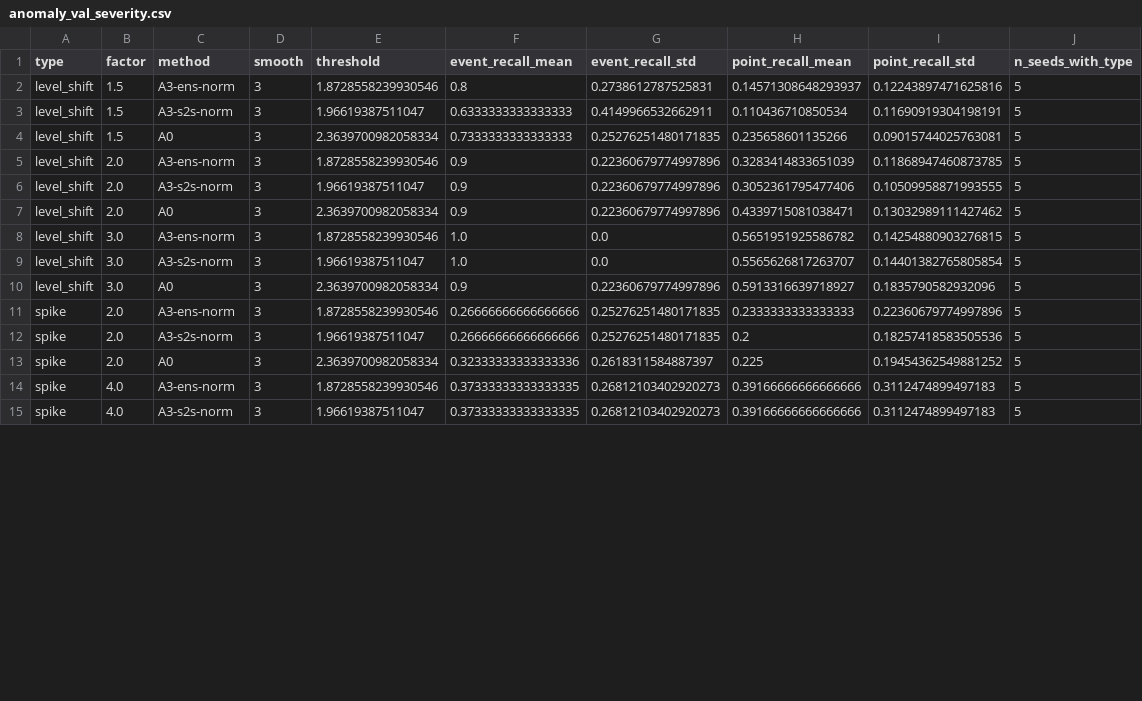
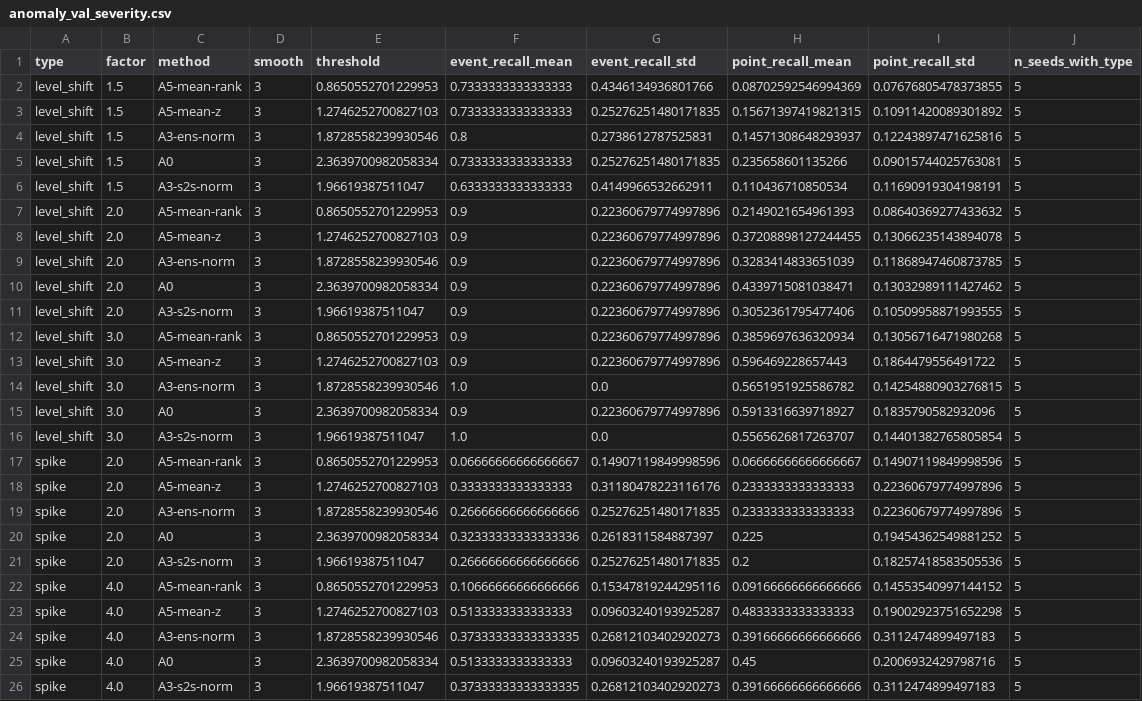
Before and after one commit to sseydaltin/Enerji-Tuketiminde-Anomali-Tespiti-ve-Kisa-Vadeli-Talep-Tahmini, a CSV file: results/tables/anomaly_val_severity.csv, drawn as a sheet; only a part is shown; the diff covers the shown part only.

```diff
--- a/results/tables/anomaly_val_severity.csv
+++ b/results/tables/anomaly_val_severity.csv
@@ -1,15 +1,26 @@
 type,factor,method,smooth,threshold,event_recall_mean,event_recall_std,point_recall_mean,point_recall_std,n_seeds_with_type
+level_shift,1.5,A5-mean-rank,3,0.8650552701229953,0.7333333333333333,0.4346134936801766,0.08702592546994369,0.07676805478373855,5
+level_shift,1.5,A5-mean-z,3,1.2746252700827103,0.7333333333333333,0.25276251480171835,0.15671397419821315,0.10911420089301892,5
 level_shift,1.5,A3-ens-norm,3,1.8728558239930546,0.8,0.2738612787525831,0.14571308648293937,0.12243897471625816,5
+level_shift,1.5,A0,3,2.3639700982058334,0.7333333333333333,0.25276251480171835,0.235658601135266,0.09015744025763081,5
 level_shift,1.5,A3-s2s-norm,3,1.96619387511047,0.6333333333333333,0.4149966532662911,0.110436710850534,0.11690919304198191,5
-level_shift,1.5,A0,3,2.3639700982058334,0.7333333333333333,0.25276251480171835,0.235658601135266,0.09015744025763081,5
+level_shift,2.0,A5-mean-rank,3,0.8650552701229953,0.9,0.22360679774997896,0.2149021654961393,0.08640369277433632,5
+level_shift,2.0,A5-mean-z,3,1.2746252700827103,0.9,0.22360679774997896,0.37208898127244455,0.13066235143894078,5
 level_shift,2.0,A3-ens-norm,3,1.8728558239930546,0.9,0.22360679774997896,0.3283414833651039,0.11868947460873785,5
+level_shift,2.0,A0,3,2.3639700982058334,0.9,0.22360679774997896,0.4339715081038471,0.13032989111427462,5
 level_shift,2.0,A3-s2s-norm,3,1.96619387511047,0.9,0.22360679774997896,0.3052361795477406,0.10509958871993555,5
-level_shift,2.0,A0,3,2.3639700982058334,0.9,0.22360679774997896,0.4339715081038471,0.13032989111427462,5
+level_shift,3.0,A5-mean-rank,3,0.8650552701229953,0.9,0.22360679774997896,0.3859697636320934,0.13056716471980268,5
+level_shift,3.0,A5-mean-z,3,1.2746252700827103,0.9,0.22360679774997896,0.596469228657443,0.1864479556491722,5
 level_shift,3.0,A3-ens-norm,3,1.8728558239930546,1.0,0.0,0.5651951925586782,0.14254880903276815,5
+level_shift,3.0,A0,3,2.3639700982058334,0.9,0.22360679774997896,0.5913316639718927,0.1835790582932096,5
 level_shift,3.0,A3-s2s-norm,3,1.96619387511047,1.0,0.0,0.5565626817263707,0.14401382765805854,5
-level_shift,3.0,A0,3,2.3639700982058334,0.9,0.22360679774997896,0.5913316639718927,0.1835790582932096,5
+spike,2.0,A5-mean-rank,3,0.8650552701229953,0.06666666666666667,0.14907119849998596,0.06666666666666667,0.14907119849998596,5
+spike,2.0,A5-mean-z,3,1.2746252700827103,0.3333333333333333,0.31180478223116176,0.2333333333333333,0.22360679774997896,5
 spike,2.0,A3-ens-norm,3,1.8728558239930546,0.26666666666666666,0.25276251480171835,0.2333333333333333,0.22360679774997896,5
+spike,2.0,A0,3,2.3639700982058334,0.32333333333333336,0.2618311584887397,0.225,0.19454362549881252,5
 spike,2.0,A3-s2s-norm,3,1.96619387511047,0.26666666666666666,0.25276251480171835,0.2,0.18257418583505536,5
-spike,2.0,A0,3,2.3639700982058334,0.32333333333333336,0.2618311584887397,0.225,0.19454362549881252,5
+spike,4.0,A5-mean-rank,3,0.8650552701229953,0.10666666666666666,0.15347819244295116,0.09166666666666666,0.14553540997144152,5
+spike,4.0,A5-mean-z,3,1.2746252700827103,0.5133333333333333,0.09603240193925287,0.4833333333333333,0.19002923751652298,5
 spike,4.0,A3-ens-norm,3,1.8728558239930546,0.37333333333333335,0.26812103402920273,0.39166666666666666,0.3112474899497183,5
+spike,4.0,A0,3,2.3639700982058334,0.5133333333333333,0.09603240193925287,0.45,0.2006932429798716,5
 spike,4.0,A3-s2s-norm,3,1.96619387511047,0.37333333333333335,0.26812103402920273,0.39166666666666666,0.3112474899497183,5
```
Also changed, not shown: 1 added row, 1 moved row and 7 edited cells elsewhere in this file, results/experiments.csv, results/tables/anomaly_val_severity_per_seed.csv, 18 other files.
